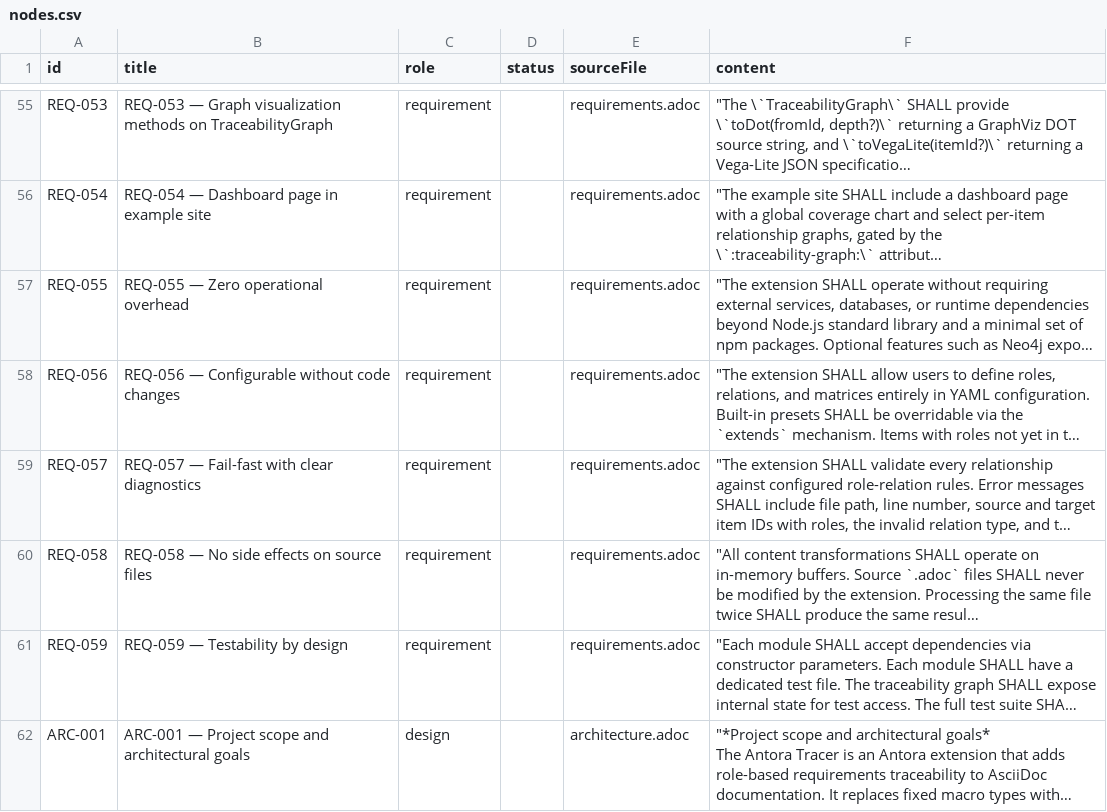
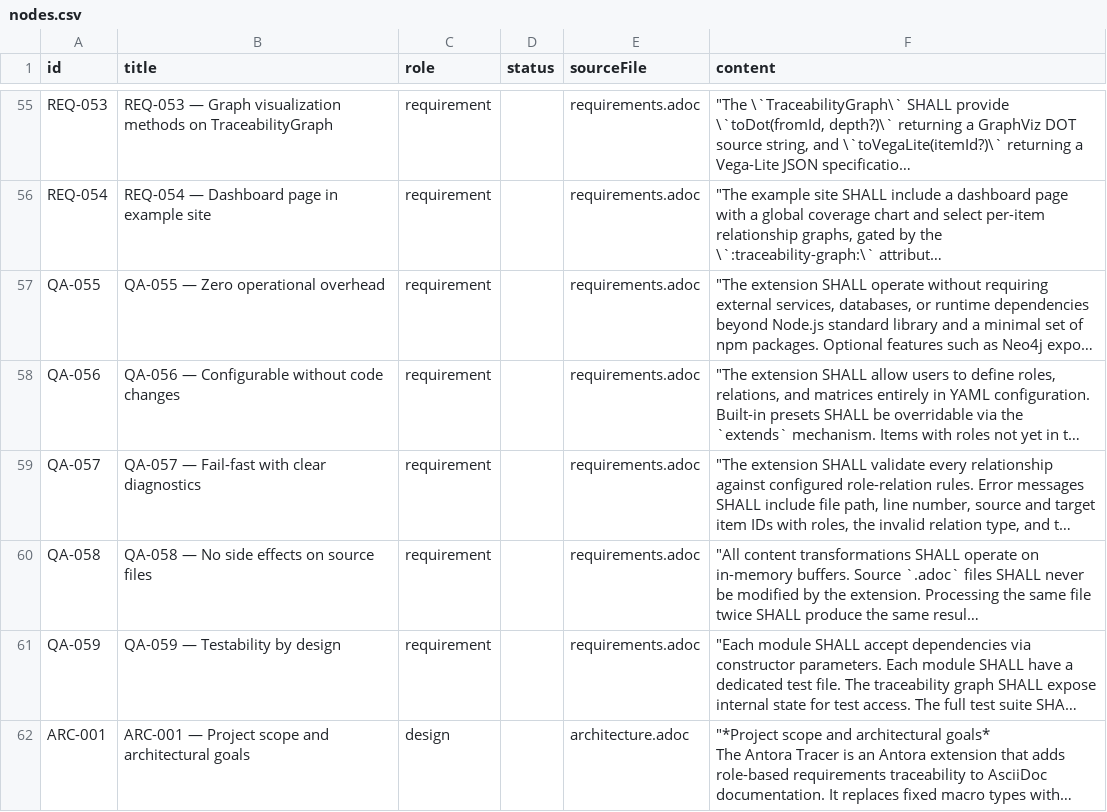
Before and after one commit to rattermeyer/antora-tracer, a CSV file: examples/modules/ROOT/attachments/traceability/nodes.csv, drawn as a sheet; only a part is shown, gaps mark what is left out; long unchanged cells end in …; the diff covers the shown part only; the diff names each change by its address in the sheet, - before the commit and + after, or states it on an @@ line.

```diff
--- a/examples/modules/ROOT/attachments/traceability/nodes.csv
+++ b/examples/modules/ROOT/attachments/traceability/nodes.csv
-A57 (id): REQ-055
+A57 (id): QA-055
-B57 (title): REQ-055 — Zero operational overhead
+B57 (title): QA-055 — Zero operational overhead
-A58 (id): REQ-056
+A58 (id): QA-056
-B58 (title): REQ-056 — Configurable without code changes
+B58 (title): QA-056 — Configurable without code changes
-A59 (id): REQ-057
+A59 (id): QA-057
-B59 (title): REQ-057 — Fail-fast with clear diagnostics
+B59 (title): QA-057 — Fail-fast with clear diagnostics
-A60 (id): REQ-058
+A60 (id): QA-058
-B60 (title): REQ-058 — No side effects on source files
+B60 (title): QA-058 — No side effects on source files
-A61 (id): REQ-059
+A61 (id): QA-059
-B61 (title): REQ-059 — Testability by design
+B61 (title): QA-059 — Testability by design
```
Also changed, not shown: 5 edited cells elsewhere in this file, examples/modules/ROOT/attachments/traceability/matrix-requirements-design.csv, examples/modules/ROOT/attachments/traceability/matrix-requirements-tests.csv, 5 other files.
